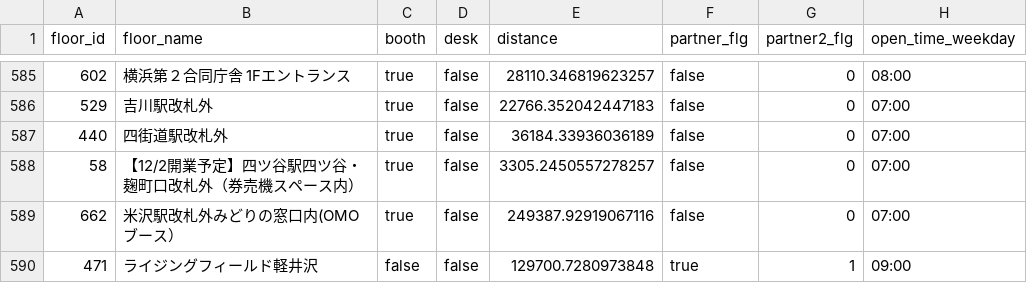
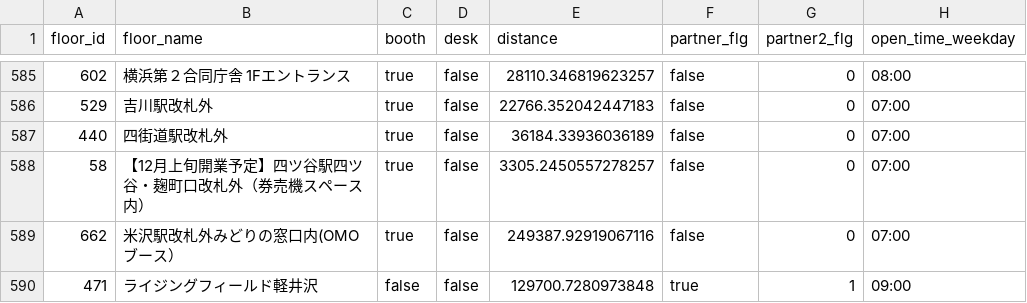
Before and after one commit to code4fukui/workbox, a CSV file: workbox-stationwork.csv, drawn as a sheet; only a part is shown, gaps mark what is left out; the diff names each change by its address in the sheet, - before the commit and + after, or states it on an @@ line.

```diff
--- a/workbox-stationwork.csv
+++ b/workbox-stationwork.csv
-B588 (floor_name): 【12/2開業予定】四ツ谷駅四ツ谷・麹町口改札外（券売機スペース内）
+B588 (floor_name): 【12月上旬開業予定】四ツ谷駅四ツ谷・麹町口改札外（券売機スペース内）
```
Also changed, not shown: workbox-telecube.csv, 2 other files.
